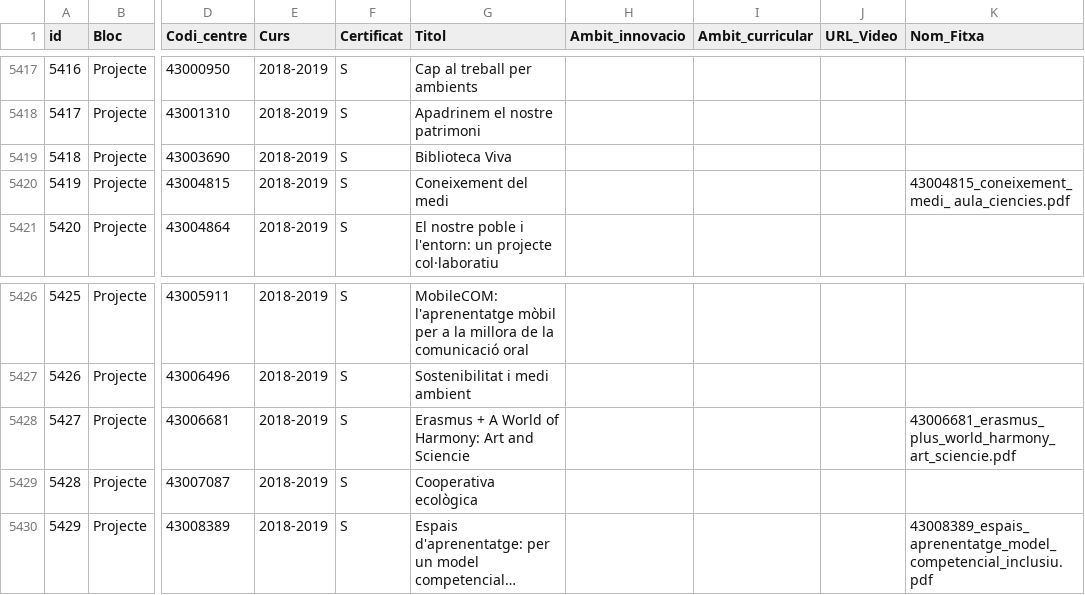
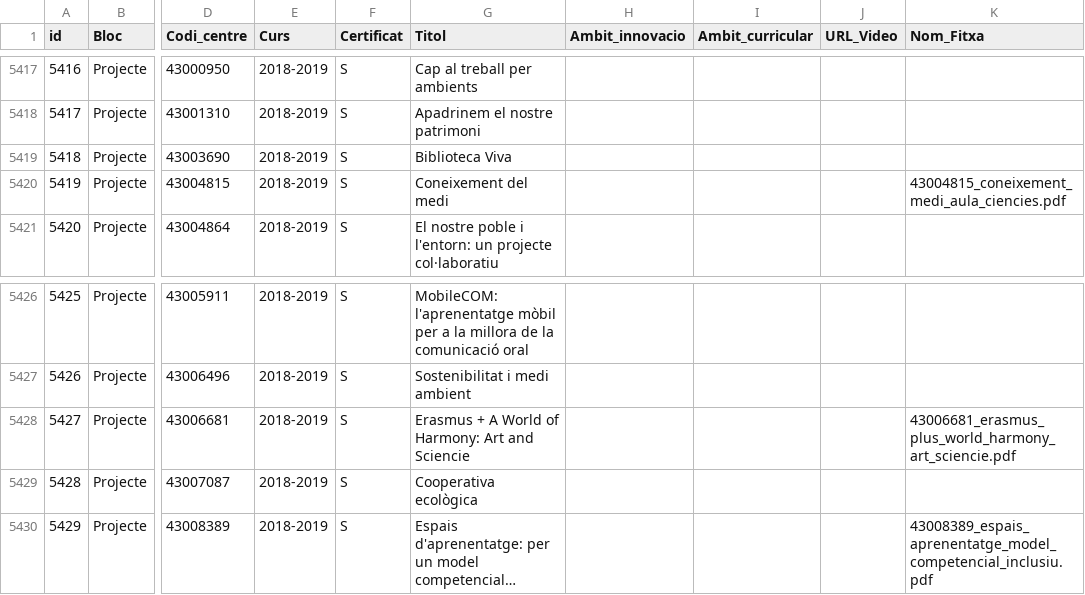
Before and after one commit to projectestac/mapa-innovacio-edu, a CSV file: utils/instancies.csv, drawn as a sheet; only a part is shown, gaps mark what is left out; long unchanged cells end in …; the diff covers the shown part only; the diff names each change by its address in the sheet, - before the commit and + after, or states it on an @@ line.

```diff
--- a/utils/instancies.csv
+++ b/utils/instancies.csv
-K5420 (Nom_Fitxa): 43004815_coneixement_medi_ aula_ciencies.pdf
+K5420 (Nom_Fitxa): 43004815_coneixement_medi_aula_ciencies.pdf
-K5428 (Nom_Fitxa): 43006681_erasmus_plus_world_harmony_ art_sciencie.pdf
+K5428 (Nom_Fitxa): 43006681_erasmus_plus_world_harmony_art_sciencie.pdf
```
Also changed, not shown: 7 edited cells elsewhere in this file, 7 other files.
